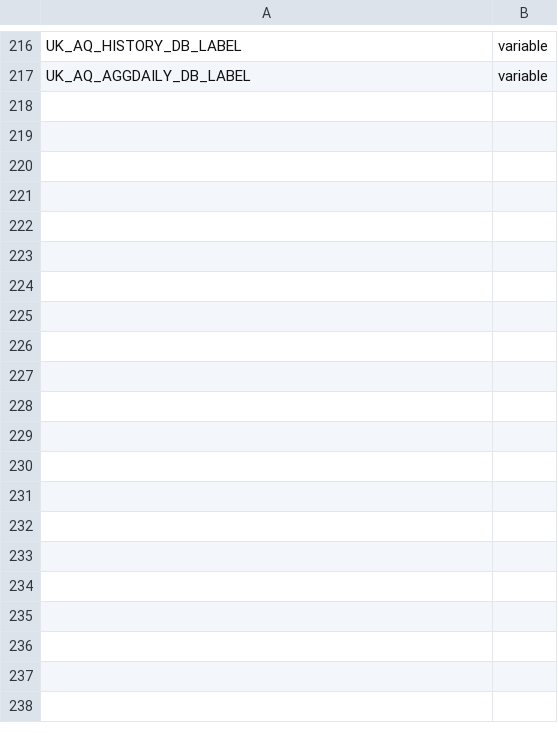
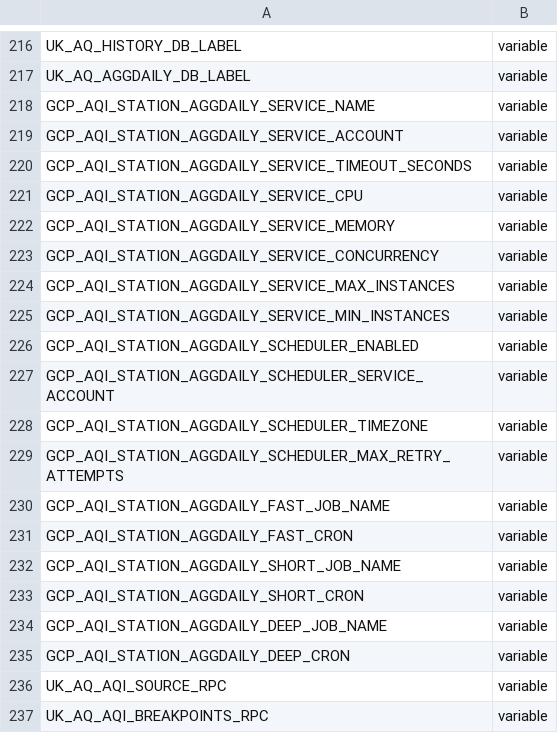
Before and after one commit to ChronicChannel-test/uk-aq-ops, a CSV file: config/uk_aq_github_env_targets.csv, drawn as a sheet; only a part is shown, gaps mark what is left out; the diff covers the shown part only.

Commit message:
Add AQI station aggdaily Cloud Run service
Introduce a new Cloud Run worker for computing station-level DAQI/EAQI and associated deploy/config/docs. Adds: a GitHub Actions deploy workflow (.github/workflows/uk_aq_aqi_station_aggdaily_cloud_run_deploy.yml), worker code and Dockerfile (workers/uk_aq_aqi_station_aggdaily_cloud_run/...), run_job/run_service entrypoints and README, system setup doc, and a detailed aggregation plan and summary CSV (plans/...). Also updates README and config/uk_aq_github_env_targets.csv with new env variables/secrets required for deployment. The workflow builds/pushes the image, syncs secrets to Secret Manager, deploys the Cloud Run service, and ensures Scheduler jobs for fast/short/deep reconcile modes.

```diff
--- a/config/uk_aq_github_env_targets.csv
+++ b/config/uk_aq_github_env_targets.csv
@@ -217 +217,21 @@ UK_AQ_HISTORY_DB_LABEL,variable
 UK_AQ_AGGDAILY_DB_LABEL,variable
+GCP_AQI_STATION_AGGDAILY_SERVICE_NAME,variable
+GCP_AQI_STATION_AGGDAILY_SERVICE_ACCOUNT,variable
+GCP_AQI_STATION_AGGDAILY_SERVICE_TIMEOUT_SECONDS,variable
+GCP_AQI_STATION_AGGDAILY_SERVICE_CPU,variable
+GCP_AQI_STATION_AGGDAILY_SERVICE_MEMORY,variable
+GCP_AQI_STATION_AGGDAILY_SERVICE_CONCURRENCY,variable
+GCP_AQI_STATION_AGGDAILY_SERVICE_MAX_INSTANCES,variable
+GCP_AQI_STATION_AGGDAILY_SERVICE_MIN_INSTANCES,variable
+GCP_AQI_STATION_AGGDAILY_SCHEDULER_ENABLED,variable
+GCP_AQI_STATION_AGGDAILY_SCHEDULER_SERVICE_ACCOUNT,variable
+GCP_AQI_STATION_AGGDAILY_SCHEDULER_TIMEZONE,variable
+GCP_AQI_STATION_AGGDAILY_SCHEDULER_MAX_RETRY_ATTEMPTS,variable
+GCP_AQI_STATION_AGGDAILY_FAST_JOB_NAME,variable
+GCP_AQI_STATION_AGGDAILY_FAST_CRON,variable
+GCP_AQI_STATION_AGGDAILY_SHORT_JOB_NAME,variable
+GCP_AQI_STATION_AGGDAILY_SHORT_CRON,variable
+GCP_AQI_STATION_AGGDAILY_DEEP_JOB_NAME,variable
+GCP_AQI_STATION_AGGDAILY_DEEP_CRON,variable
+UK_AQ_AQI_SOURCE_RPC,variable
+UK_AQ_AQI_BREAKPOINTS_RPC,variable
```
Also changed, not shown: 10 added rows elsewhere in this file, 9 other files.
